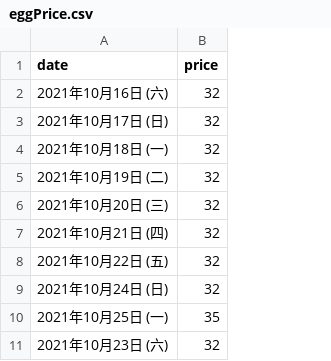
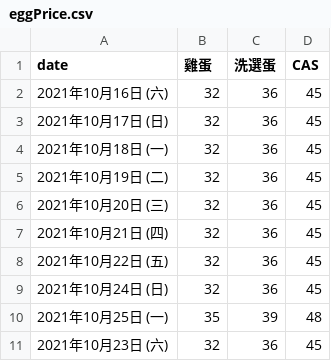
Before and after one commit to renddiyeh/CPBL-scrapper, a CSV file: eggPrice.csv, drawn as a sheet; only a part is shown; the diff names each change by its address in the sheet, - before the commit and + after, or states it on an @@ line.

Commit message:
more egg prices

```diff
--- a/eggPrice.csv
+++ b/eggPrice.csv
+column C (洗選蛋), rows 2-11: 36 | 36 | 36 | 36 | 36 | 36 | 36 | 36 | 39 | 36
+column D (CAS), rows 2-11: 45 | 45 | 45 | 45 | 45 | 45 | 45 | 45 | 48 | 45
-B1: price
+B1: 雞蛋
```
Also changed, not shown: 1 other file.
